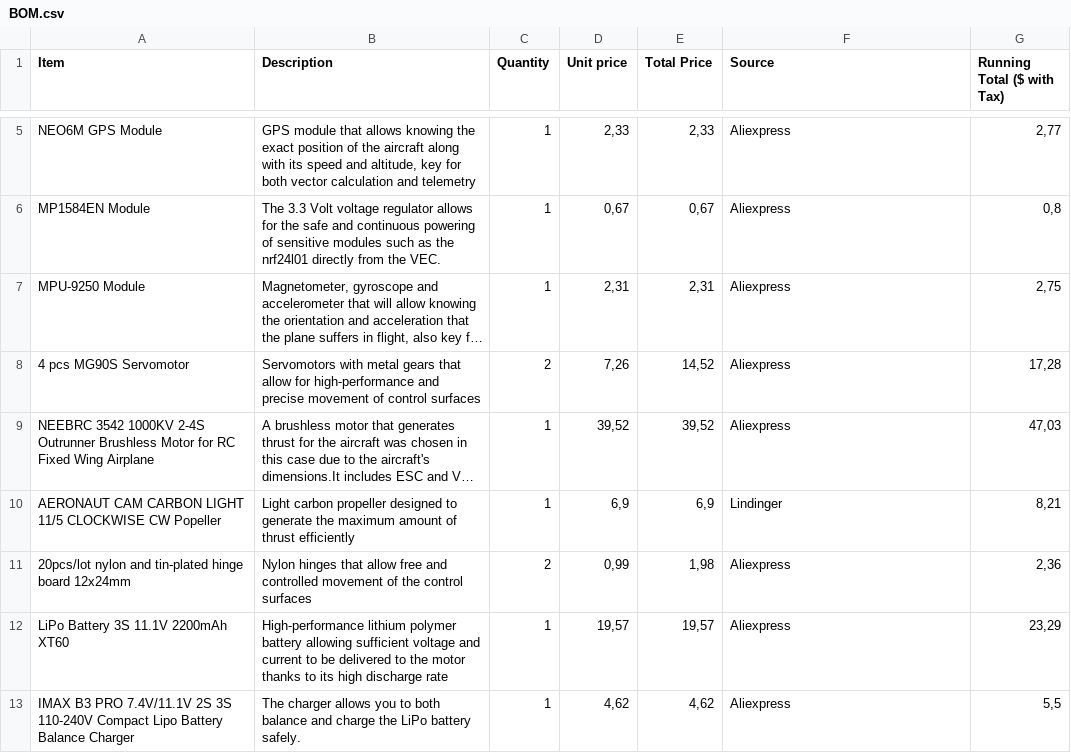
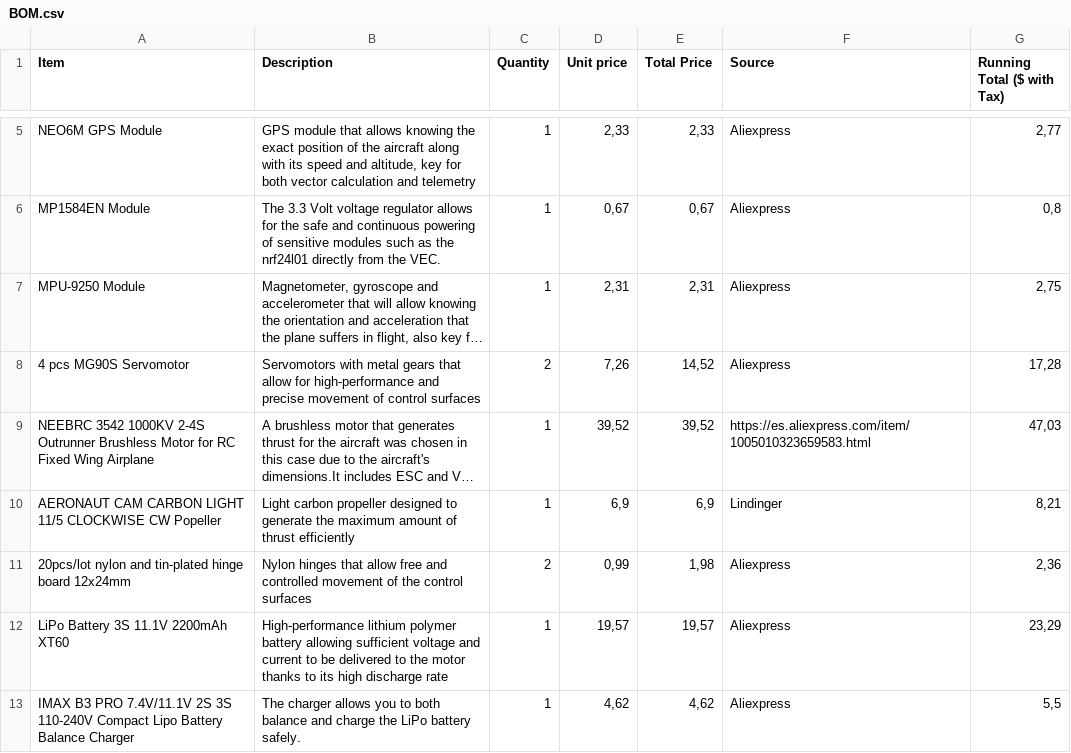
Before and after one commit to Cipher018/XDF-001, a CSV file: BOM.csv, drawn as a sheet; only a part is shown, gaps mark what is left out; long unchanged cells end in …; the diff names each change by its address in the sheet, - before the commit and + after, or states it on an @@ line.

```diff
--- a/BOM.csv
+++ b/BOM.csv
-F9 (Source): Aliexpress
+F9 (Source): https://es.aliexpress.com/item/1005010323659583.html
```
Also changed, not shown: 1 other file.
